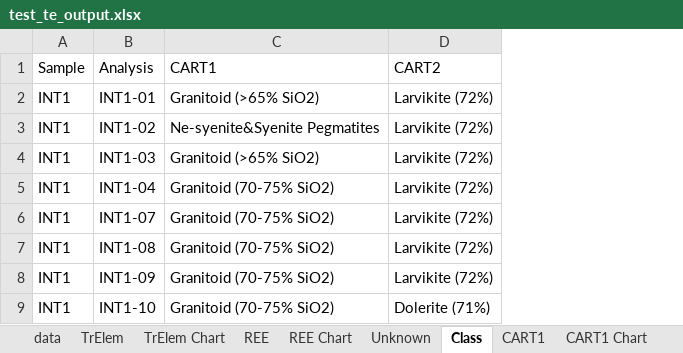
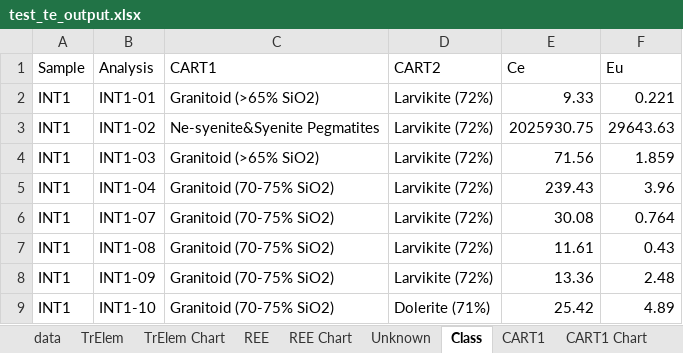
Before and after one commit to LincolnPuzey/ZirconsRock, an Excel workbook: test_files/outputs/test_te_output.xlsx, sheet Class, drawn as a sheet; only a part is shown; values as stored, in another font and other column widths than the file's, no borders; the diff names each change by its address in the sheet, - before the commit and + after, or states it on an @@ line.

```diff
--- a/test_files/outputs/test_te_output.xlsx (sheet Class)
+++ b/test_files/outputs/test_te_output.xlsx (sheet Class)
+column E (Ce), rows 2-9: 9.33 | 2025930.75 | 71.56 | 239.43 | 30.08 | 11.61 | 13.36 | 25.42
+column F (Eu), rows 2-9: 0.221 | 29643.63 | 1.859 | 3.96 | 0.764 | 0.43 | 2.48 | 4.89
```
Also changed, not shown: sheet TrElem, sheet Y-EuEudata, sheet CeCe-EuEudata, sheet Y-Thdata, sheet U-Thdata, sheet Y-Udata, 6 more sheets, formulas that keep their value, charts or pictures, 1 other file.
